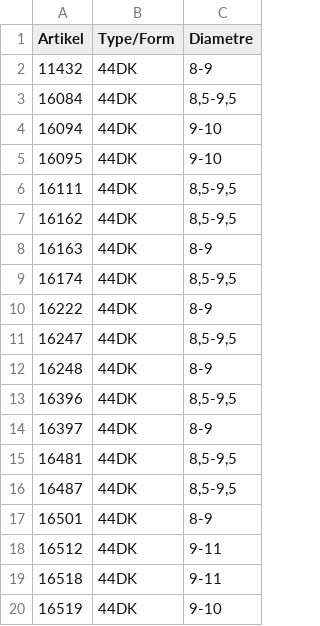
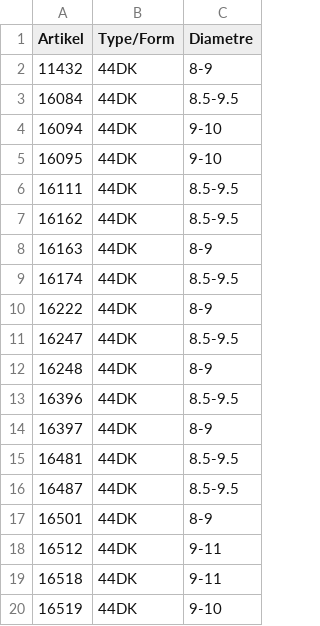
Before and after one commit to CryKun-Sudo/flying-dog-beers, a CSV file: local_data/reference.csv, drawn as a sheet; only a part is shown; the diff covers the shown part only.

```diff
--- a/local_data/reference.csv
+++ b/local_data/reference.csv
@@ -2,16 +2,16 @@ Artikel,Type/Form,Diametre
 11432,44DK,8-9
-16084,44DK,"8,5-9,5"
+16084,44DK,8.5-9.5
 16094,44DK,9-10
 16095,44DK,9-10
-16111,44DK,"8,5-9,5"
-16162,44DK,"8,5-9,5"
+16111,44DK,8.5-9.5
+16162,44DK,8.5-9.5
 16163,44DK,8-9
-16174,44DK,"8,5-9,5"
+16174,44DK,8.5-9.5
 16222,44DK,8-9
-16247,44DK,"8,5-9,5"
+16247,44DK,8.5-9.5
 16248,44DK,8-9
-16396,44DK,"8,5-9,5"
+16396,44DK,8.5-9.5
 16397,44DK,8-9
-16481,44DK,"8,5-9,5"
-16487,44DK,"8,5-9,5"
+16481,44DK,8.5-9.5
+16487,44DK,8.5-9.5
 16501,44DK,8-9
```
Also changed, not shown: 1 added row and 16 edited cells elsewhere in this file.
